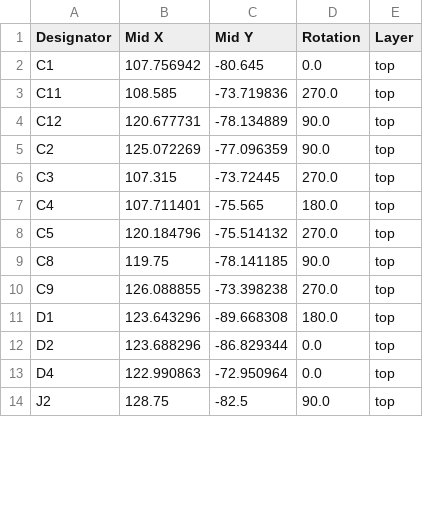
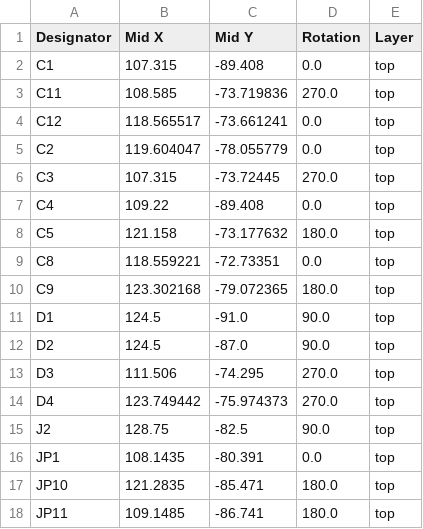
Before and after one commit to fredriknk/uPLC-Digital, a CSV file: PRODUCTION/positions.csv, drawn as a sheet; only a part is shown; the diff covers the shown part only.

Commit message:
Rev 1.1 Push for production

```diff
--- a/PRODUCTION/positions.csv
+++ b/PRODUCTION/positions.csv
@@ -1,14 +1,18 @@
 Designator,Mid X,Mid Y,Rotation,Layer
-C1,107.756942,-80.645,0.0,top
+C1,107.315,-89.408,0.0,top
 C11,108.585,-73.719836,270.0,top
-C12,120.677731,-78.134889,90.0,top
-C2,125.072269,-77.096359,90.0,top
+C12,118.565517,-73.661241,0.0,top
+C2,119.604047,-78.055779,0.0,top
 C3,107.315,-73.72445,270.0,top
-C4,107.711401,-75.565,180.0,top
-C5,120.184796,-75.514132,270.0,top
-C8,119.75,-78.141185,90.0,top
-C9,126.088855,-73.398238,270.0,top
-D1,123.643296,-89.668308,180.0,top
-D2,123.688296,-86.829344,0.0,top
-D4,122.990863,-72.950964,0.0,top
+C4,109.22,-89.408,0.0,top
+C5,121.158,-73.177632,180.0,top
+C8,118.559221,-72.73351,0.0,top
+C9,123.302168,-79.072365,180.0,top
+D1,124.5,-91.0,90.0,top
+D2,124.5,-87.0,90.0,top
+D3,111.506,-74.295,270.0,top
+D4,123.749442,-75.974373,270.0,top
 J2,128.75,-82.5,90.0,top
+JP1,108.1435,-80.391,0.0,top
+JP10,121.2835,-85.471,180.0,top
+JP11,109.1485,-86.741,180.0,top
```
Also changed, not shown: 9 added rows, 5 removed rows and 32 edited cells elsewhere in this file, PRODUCTION/bom.csv, PRODUCTION/designators.csv, 16 other files.
